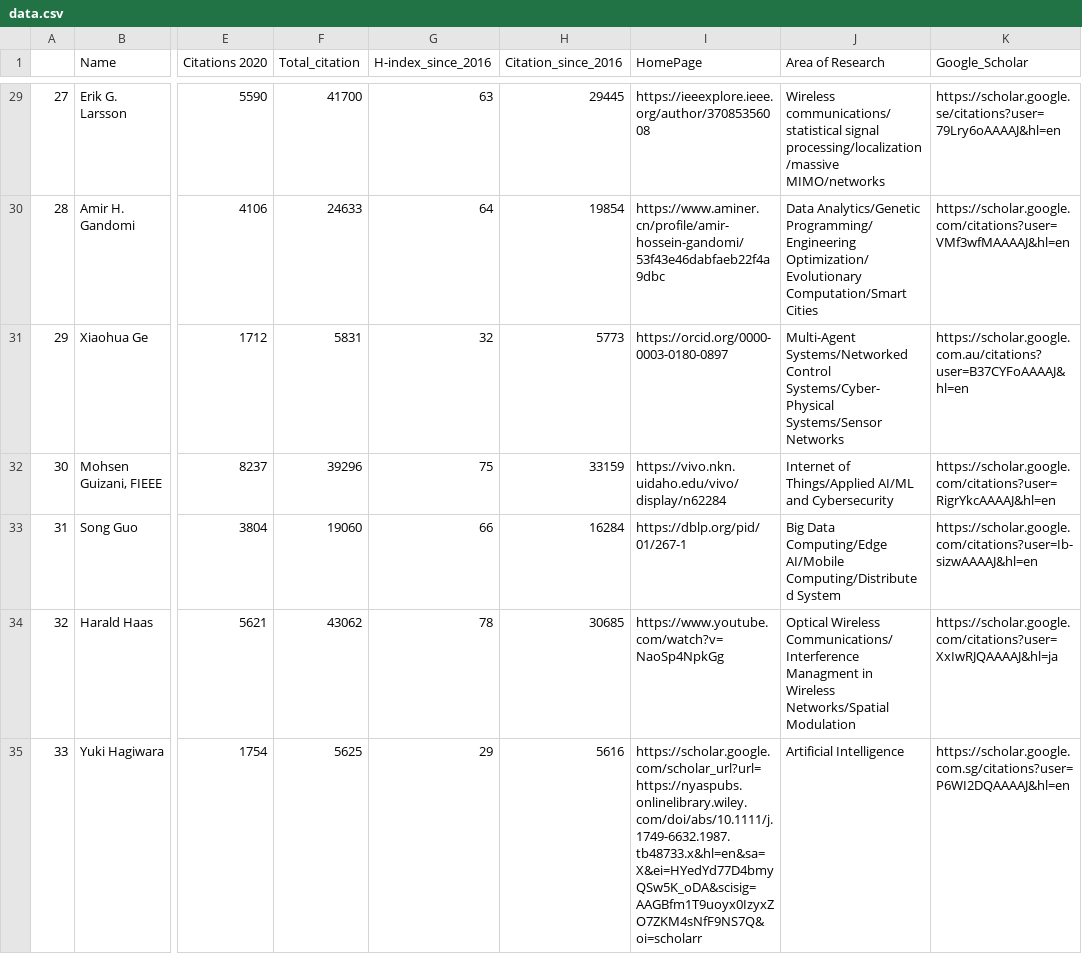
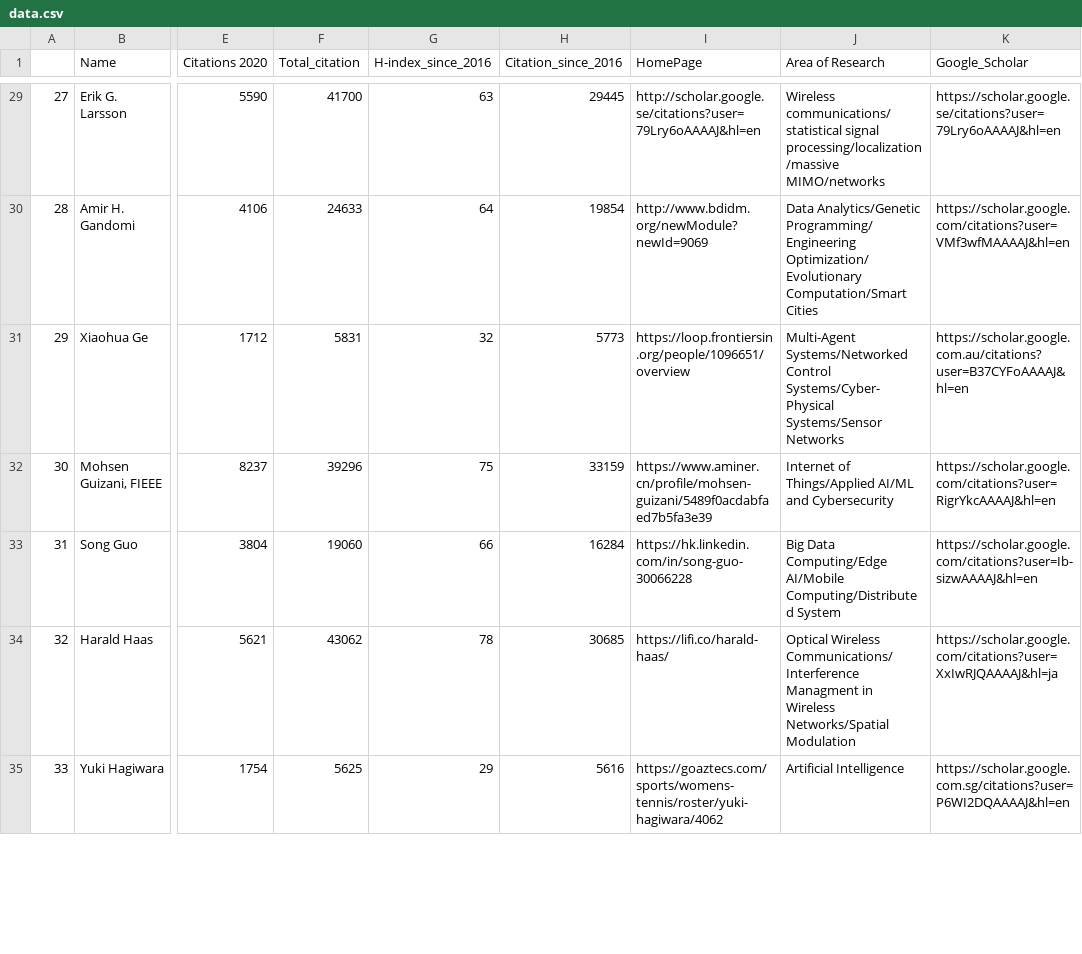
Before and after one commit to cryptogeekk/insights2techinfo, a CSV file: data.csv, drawn as a sheet; only a part is shown, gaps mark what is left out; the diff covers the shown part only; the diff names each change by its address in the sheet, - before the commit and + after, or states it on an @@ line.

```diff
--- a/data.csv
+++ b/data.csv
-I29 (HomePage): https://ieeexplore.ieee.org/author/37085356008
+I29 (HomePage): http://scholar.google.se/citations?user=79Lry6oAAAAJ&hl=en
-I30 (HomePage): https://www.aminer.cn/profile/amir-hossein-gandomi/53f43e46dabfaeb22f4a9dbc
+I30 (HomePage): http://www.bdidm.org/newModule?newId=9069
-I31 (HomePage): https://orcid.org/0000-0003-0180-0897
+I31 (HomePage): https://loop.frontiersin.org/people/1096651/overview
-I32 (HomePage): https://vivo.nkn.uidaho.edu/vivo/display/n62284
+I32 (HomePage): https://www.aminer.cn/profile/mohsen-guizani/5489f0acdabfaed7b5fa3e39
-I33 (HomePage): https://dblp.org/pid/01/267-1
+I33 (HomePage): https://hk.linkedin.com/in/song-guo-30066228
-I34 (HomePage): https://www.youtube.com/watch?v=NaoSp4NpkGg
+I34 (HomePage): https://lifi.co/harald-haas/
-I35 (HomePage): https://scholar.google.com/scholar_url?url=https://nyaspubs.onlinelibrary.wiley.com/doi/abs/10.1111/j.1749-6632.1987.tb48733.x&hl=en&sa=X&ei=HYedYd77D4bmyQSw5K_oDA&scisig=AAGBfm1T9uoyx0IzyxZO7ZKM4sNfF9NS7Q&oi=scholarr
+I35 (HomePage): https://goaztecs.com/sports/womens-tennis/roster/yuki-hagiwara/4062
```
Also changed, not shown: 103 edited cells elsewhere in this file, 1 other file.
